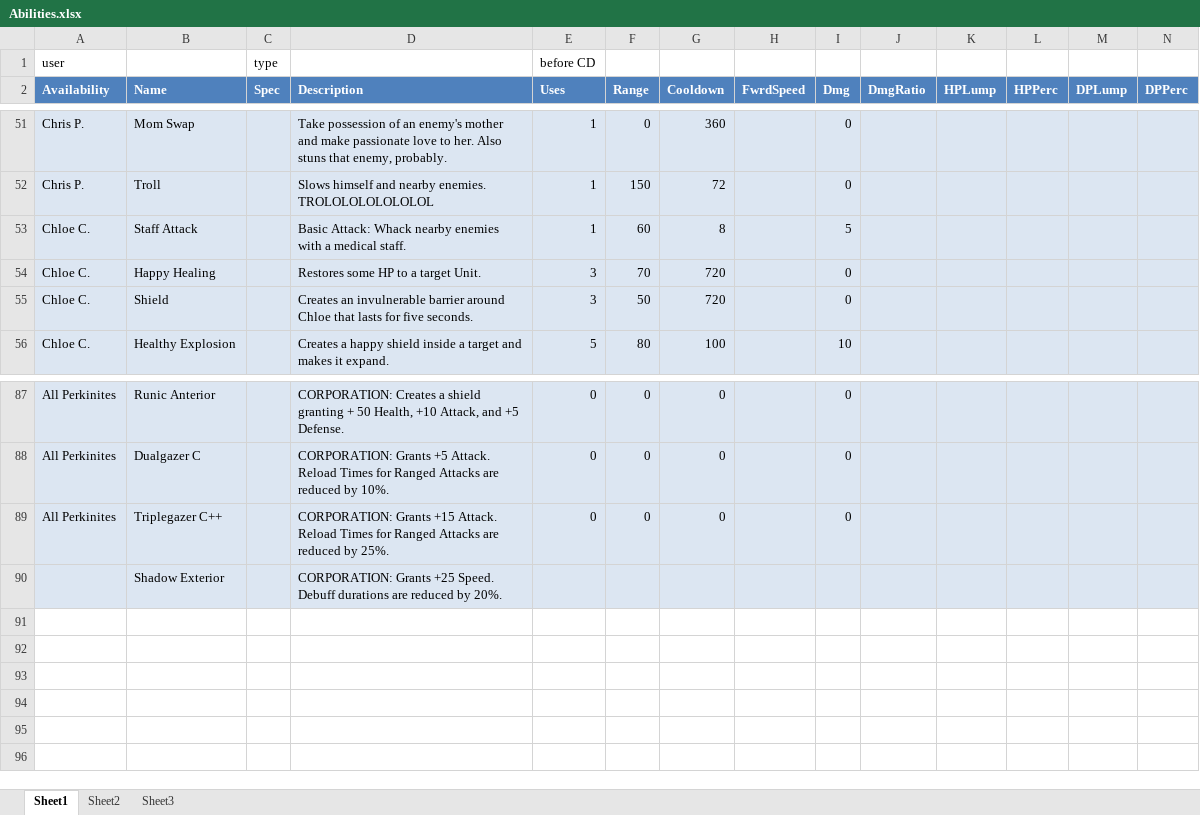
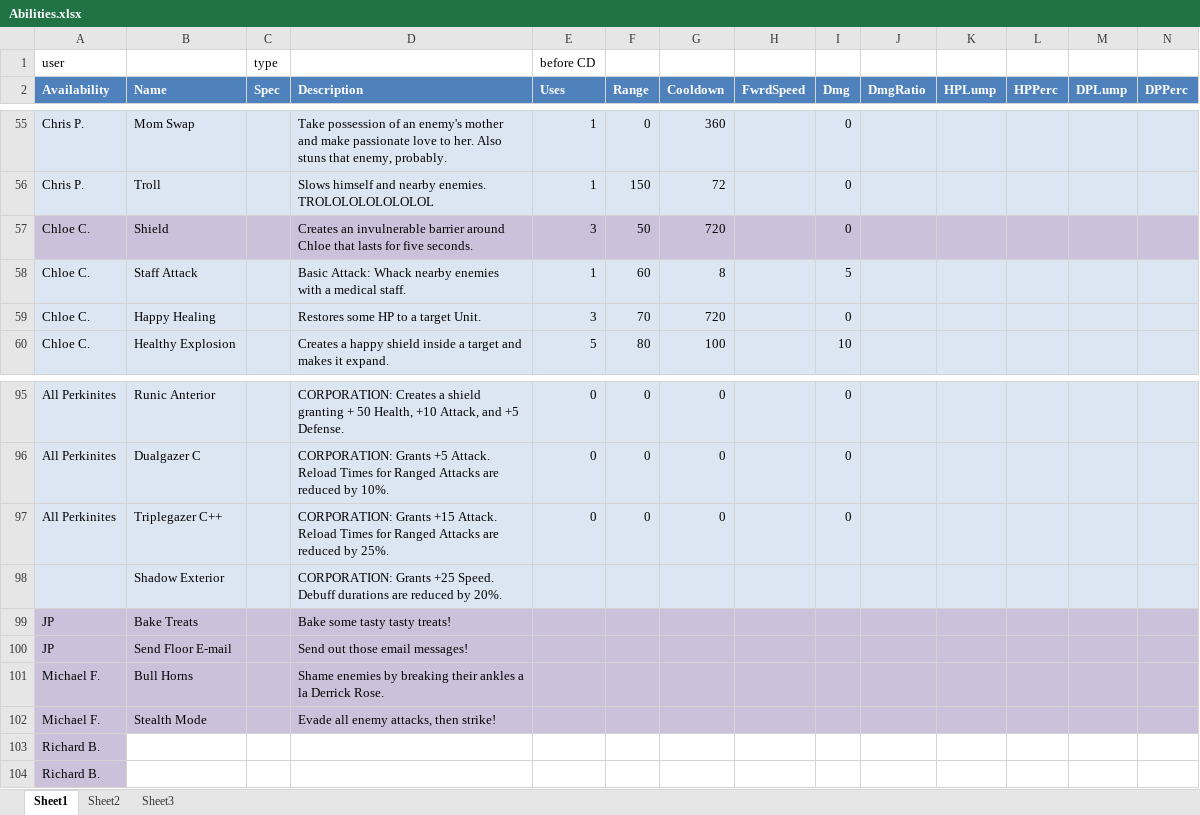
Before and after one commit to CharlesYeh/perkinitesv2, an Excel workbook: _xml/Abilities.xlsx, sheet Sheet1, drawn as a sheet; only a part is shown, gaps mark what is left out; values as stored, in another font and other column widths than the file's, no borders; table styles not drawn; rows hold the shown columns only; the diff covers the shown part only; the diff names each change by its address in the sheet, - before the commit and + after, or states it on an @@ line.

```diff
--- a/_xml/Abilities.xlsx (sheet Sheet1)
+++ b/_xml/Abilities.xlsx (sheet Sheet1)
@@ row 55 moved to row 57: Chloe C. @@
+row 99: JP | Bake Treats |  | Bake some tasty tasty treats!
+row 100: JP | Send Floor E-mail |  | Send out those email messages!
+row 101: Michael F. | Bull Horns |  | Shame enemies by breaking their ankles a la Derrick Rose.
+row 102: Michael F. | Stealth Mode |  | Evade all enemy attacks, then strike!
+row 103: Richard B.
+row 104: Richard B.
```
Also changed, not shown: 9 added rows, 1 removed row, 3 edited cells and cell formats elsewhere in this sheet, 1 other file.
